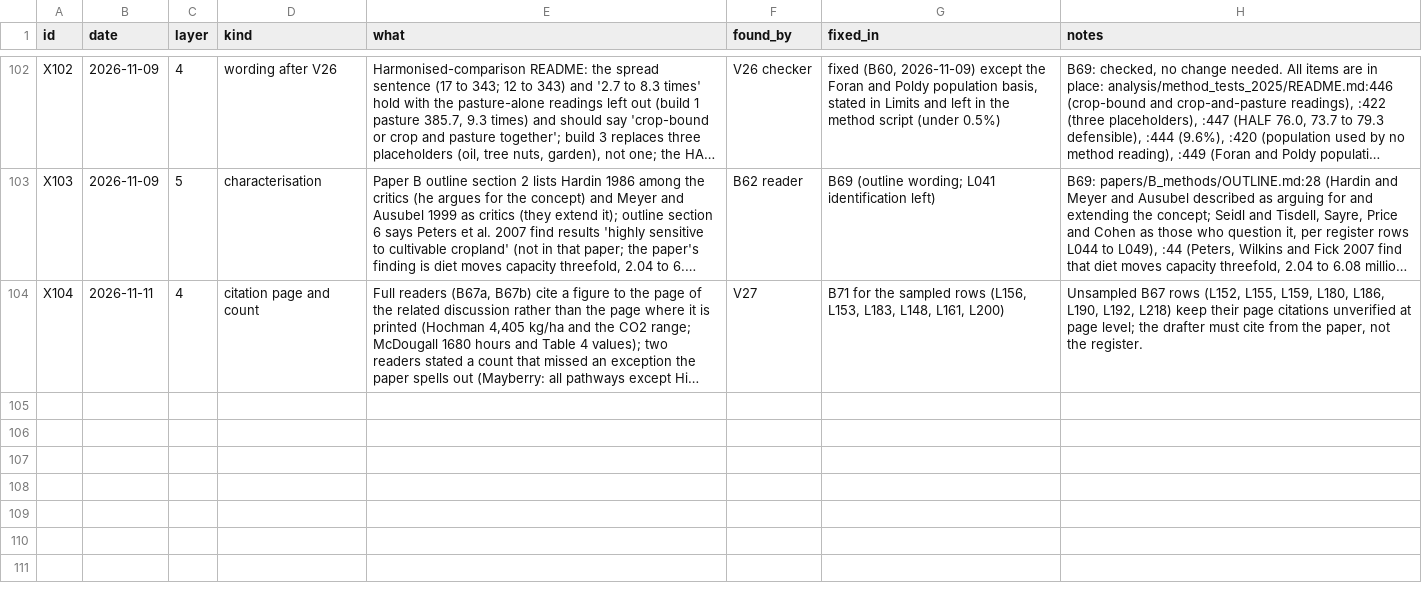
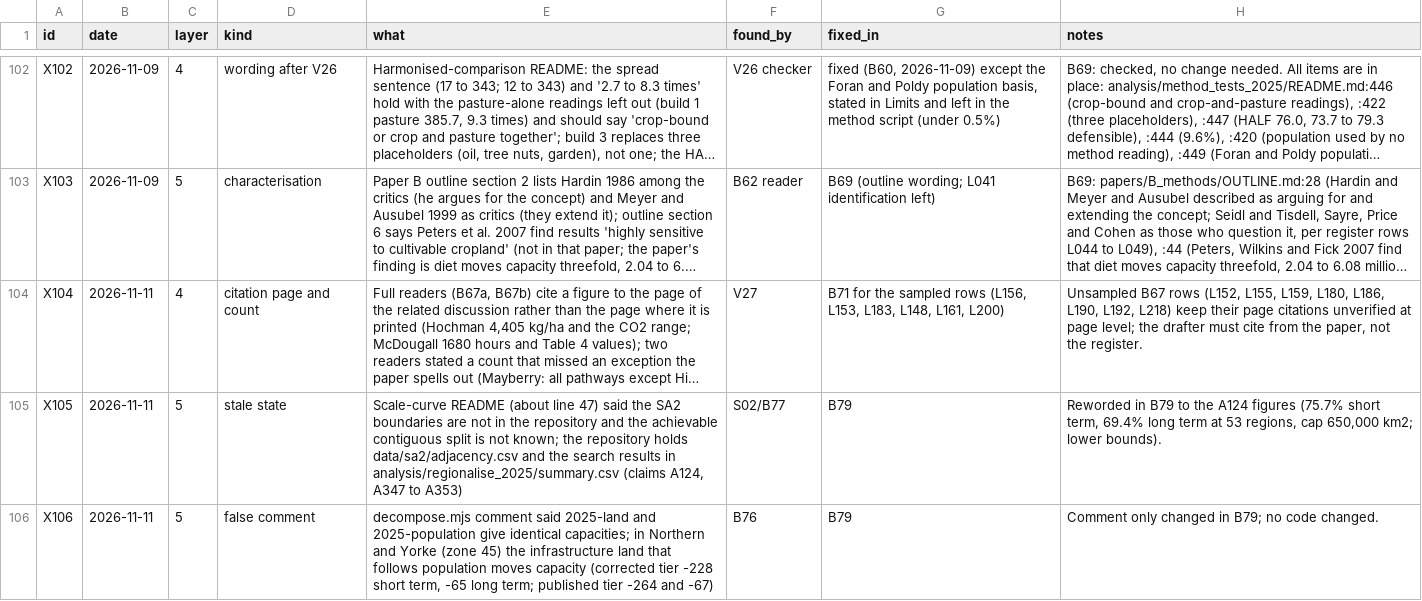
Before and after one commit to MurrayLane/carrying-capacity-dashboard, a CSV file: qa/defects.csv, drawn as a sheet; only a part is shown, gaps mark what is left out; long unchanged cells end in …; the diff names each change by its address in the sheet, - before the commit and + after, or states it on an @@ line.

```diff
--- a/qa/defects.csv
+++ b/qa/defects.csv
+row 105: X105 | 2026-11-11 | 5 | stale state | Scale-curve README (about line 47) said the SA2 boundaries are not in the repository and the achievable contiguous split is not known; the repository holds data/sa2/adjacency.csv and the search results in analysis/regionalise_2025/summary.csv (claims A124, A347 to A353) | S02/B77 | B79 | Reworded in B79 to the A124 figures (75.7% short term, 69.4% long term at 53 regions, cap 650,000 km2; lower bounds).
+row 106: X106 | 2026-11-11 | 5 | false comment | decompose.mjs comment said 2025-land and 2025-population give identical capacities; in Northern and Yorke (zone 45) the infrastructure land that follows population moves capacity (corrected tier -228 short term, -65 long term; published tier -264 and -67) | B76 | B79 | Comment only changed in B79; no code changed.
```
Also changed, not shown: 4 other files.
